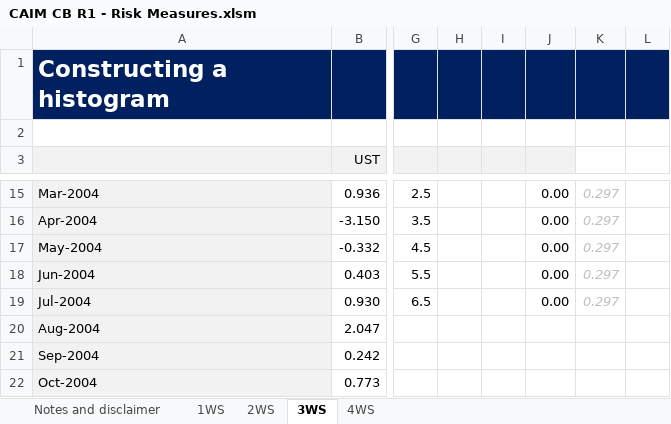
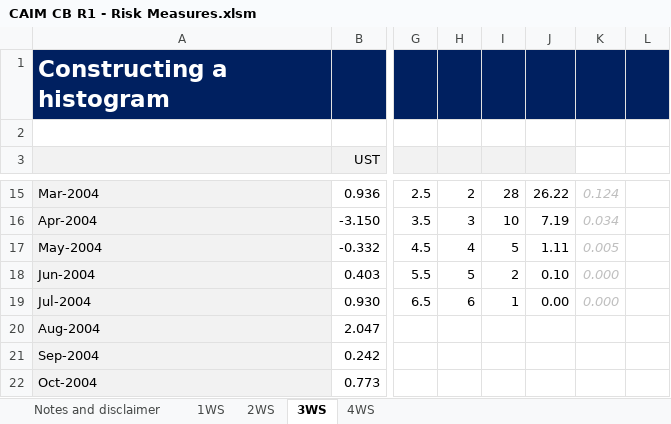
Before and after one commit to caim-code/cb-workshop-nov24, an Excel workbook: CAIM CB R1 - Risk Measures.xlsm, sheet 3WS, drawn as a sheet; only a part is shown, gaps mark what is left out; values as stored, in another font and other column widths than the file's, no borders; charts and pictures not drawn; the diff covers the shown part only; the diff names each change by its address in the sheet, - before the commit and + after, or states it on an @@ line.

```diff
--- a/CAIM CB R1 - Risk Measures.xlsm (sheet 3WS)
+++ b/CAIM CB R1 - Risk Measures.xlsm (sheet 3WS)
-H15: (empty)
+H15: 2
-I15: (empty)
+I15: 28
-J15: 0.00
+J15: 26.22
-K15: 0.297
+K15: 0.124
-H16: (empty)
+H16: 3
-I16: (empty)
+I16: 10
-J16: 0.00
+J16: 7.19
-K16: 0.297
+K16: 0.034
-H17: (empty)
+H17: 4
-I17: (empty)
+I17: 5
-J17: 0.00
+J17: 1.11
-K17: 0.297
+K17: 0.005
-H18: (empty)
+H18: 5
-I18: (empty)
+I18: 2
-J18: 0.00
+J18: 0.10
-K18:K19: 0.297
+K18:K19: 0.000
-H19: (empty)
+H19: 6
-I19: (empty)
+I19: 1
```
Also changed, not shown: 1 added row, 1 removed row and 29 edited cells elsewhere in this sheet, charts or pictures, CAIM CB R1 - Risk Measures COMPLETED.xlsm.
